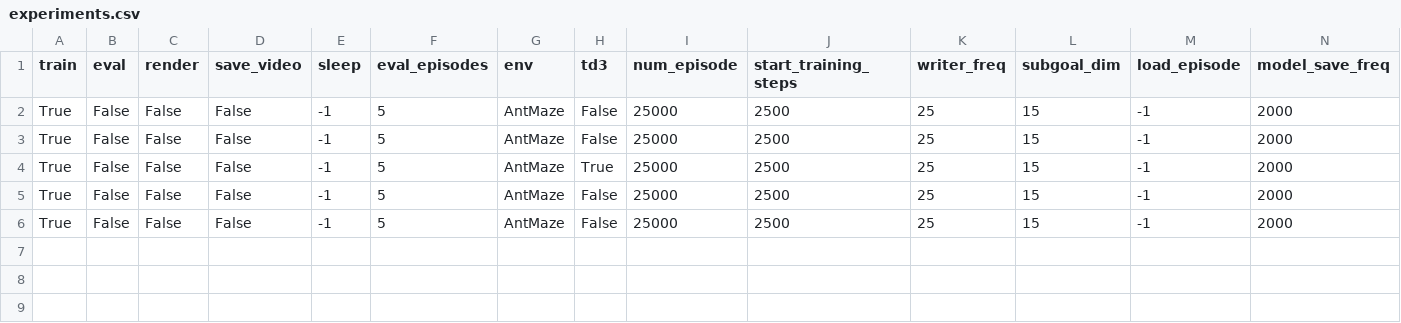
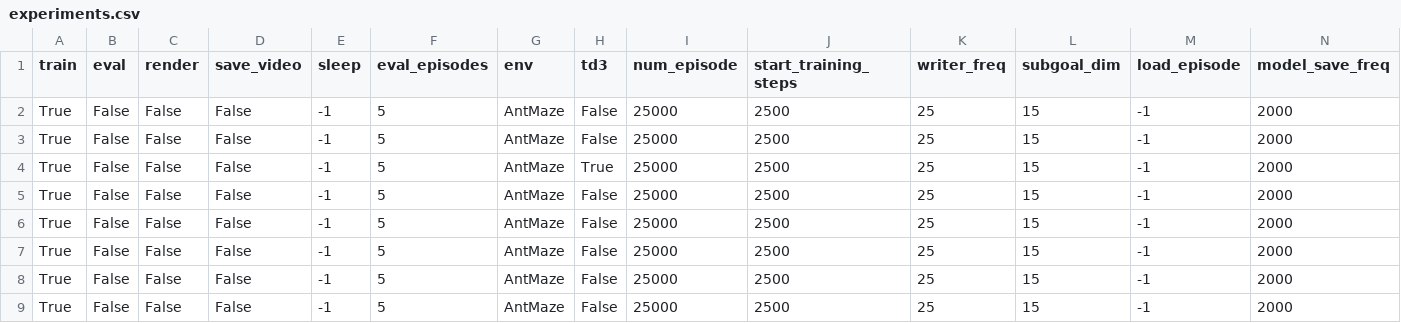
Before and after one commit to Fanshaoliu/hiro_pytorch, a CSV file: experiments.csv, drawn as a sheet; only a part is shown; rows hold the shown columns only; the diff names each change by its address in the sheet, - before the commit and + after, or states it on an @@ line.

```diff
--- a/experiments.csv
+++ b/experiments.csv
+row 7: True | False | False | False | -1 | 5 | AntMaze | False | 25000 | 2500 | 25 | 15 | -1 | 2000
+row 8: True | False | False | False | -1 | 5 | AntMaze | False | 25000 | 2500 | 25 | 15 | -1 | 2000
+row 9: True | False | False | False | -1 | 5 | AntMaze | False | 25000 | 2500 | 25 | 15 | -1 | 2000
```
Also changed, not shown: 4 other files.
